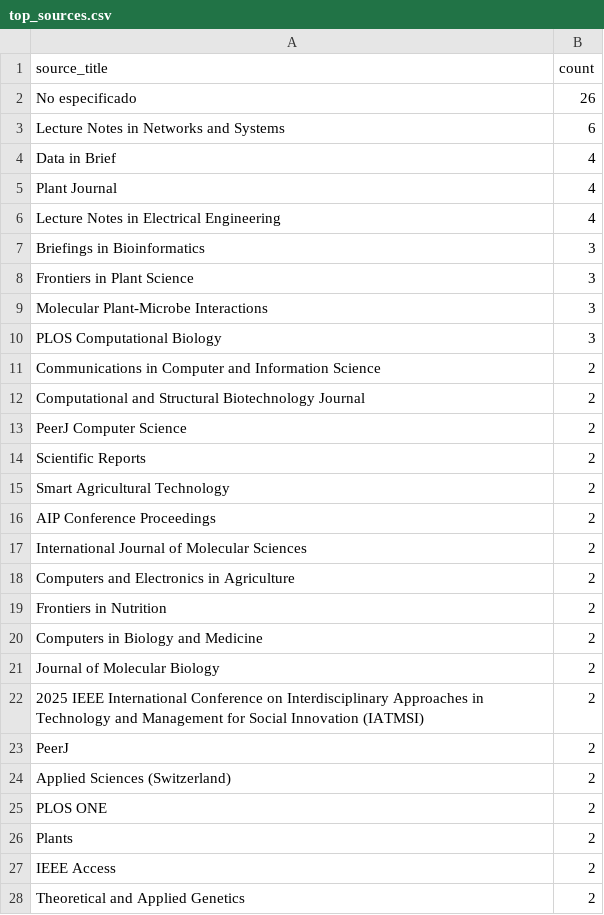
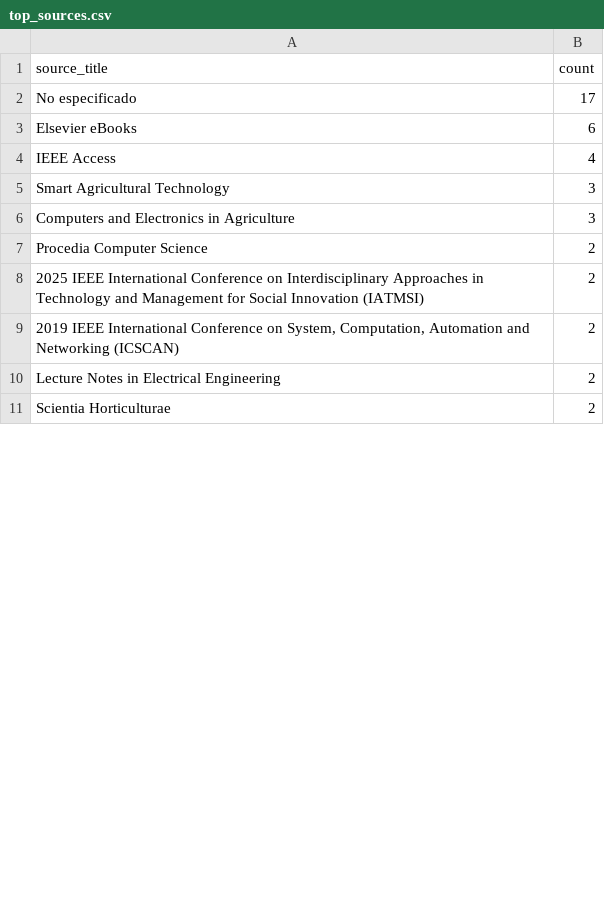
Before and after one commit to aalejoz25/EDA_RSL, a CSV file: top_sources.csv, drawn as a sheet; only a part is shown; the diff covers the shown part only.

```diff
--- a/top_sources.csv
+++ b/top_sources.csv
@@ -1,28 +1,11 @@
 source_title,count
-No especificado,26
-Lecture Notes in Networks and Systems,6
-Data in Brief,4
-Plant Journal,4
-Lecture Notes in Electrical Engineering,4
-Briefings in Bioinformatics,3
-Frontiers in Plant Science,3
-Molecular Plant-Microbe Interactions,3
-PLOS Computational Biology,3
-Communications in Computer and Information Science,2
-Computational and Structural Biotechnology Journal,2
-PeerJ Computer Science,2
-Scientific Reports,2
-Smart Agricultural Technology,2
-AIP Conference Proceedings,2
-International Journal of Molecular Sciences,2
-Computers and Electronics in Agriculture,2
-Frontiers in Nutrition,2
-Computers in Biology and Medicine,2
-Journal of Molecular Biology,2
+No especificado,17
+Elsevier eBooks,6
+IEEE Access,4
+Smart Agricultural Technology,3
+Computers and Electronics in Agriculture,3
+Procedia Computer Science,2
 2025 IEEE International Conference on Interdisciplinary Approaches in Technology and Management for Social Innovation (IATMSI),2
-PeerJ,2
-Applied Sciences (Switzerland),2
-PLOS ONE,2
-Plants,2
-IEEE Access,2
-Theoretical and Applied Genetics,2
+"2019 IEEE International Conference on System, Computation, Automation and Networking (ICSCAN)",2
+Lecture Notes in Electrical Engineering,2
+Scientia Horticulturae,2
```
Also changed, not shown: 17 added rows and 2 edited cells elsewhere in this file, 7 other files.
